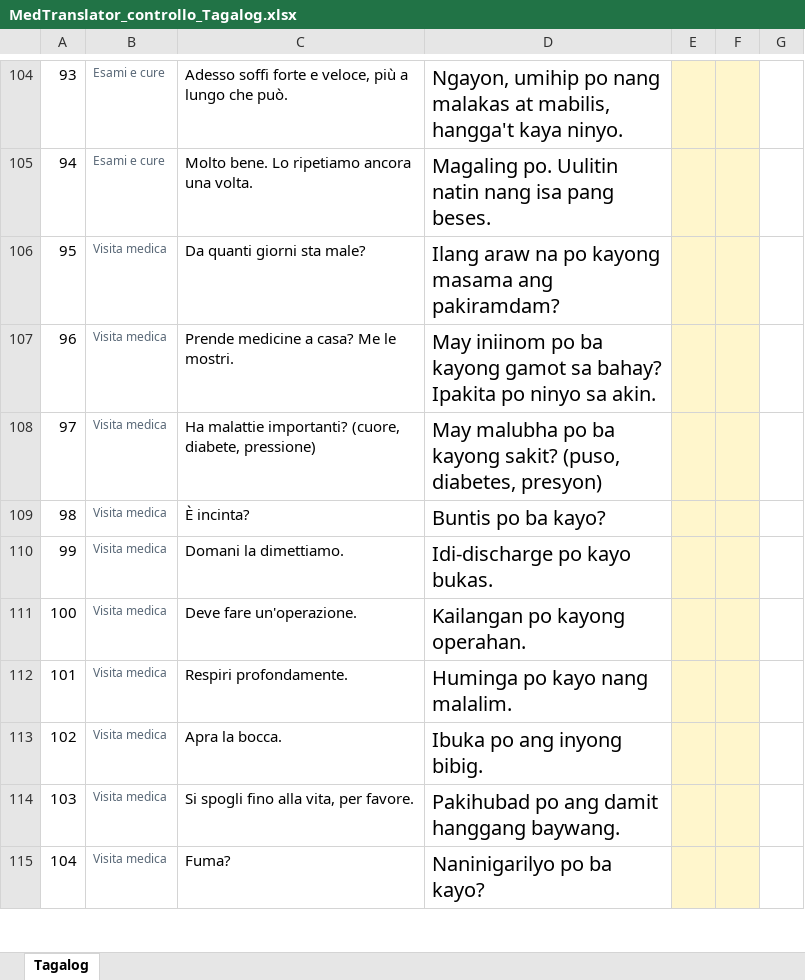
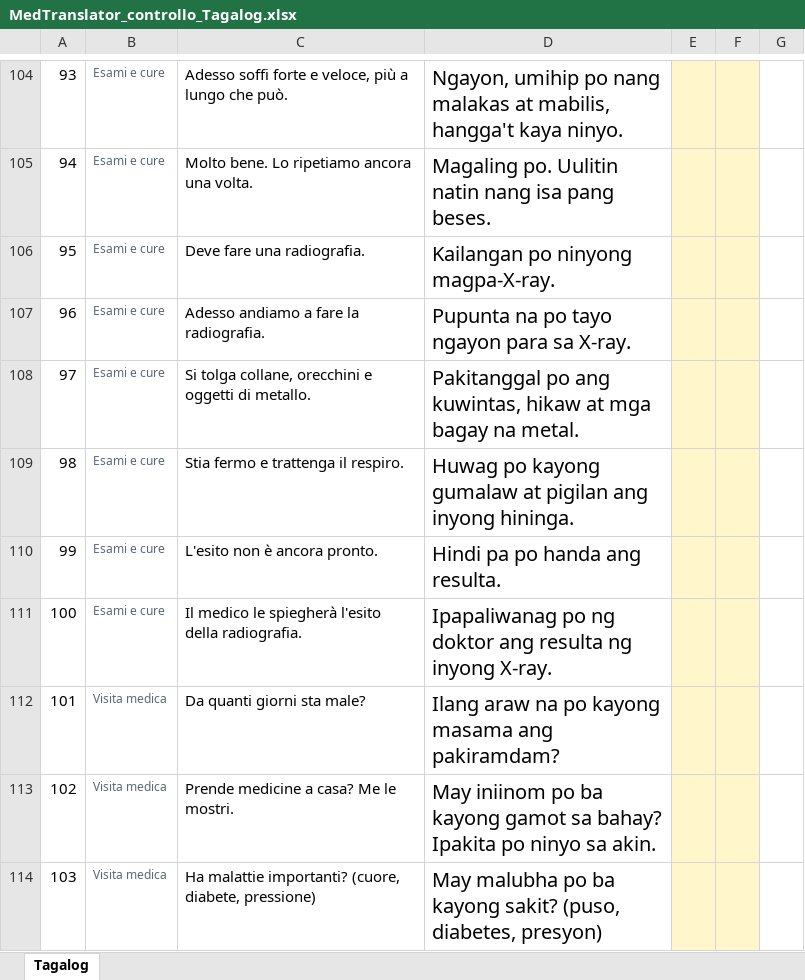
Before and after one commit to Massimiliano1965/MedTranslator, an Excel workbook: controllo-traduzioni/MedTranslator_controllo_Tagalog.xlsx, sheet Tagalog, drawn as a sheet; only a part is shown, gaps mark what is left out; the shorter side is filled out with more unchanged rows; values as stored, in another font and other column widths than the file's, no borders; addresses are those after the commit; the diff names each change by its address in the sheet, - before the commit and + after, or states it on an @@ line.

```diff
--- a/controllo-traduzioni/MedTranslator_controllo_Tagalog.xlsx (sheet Tagalog)
+++ b/controllo-traduzioni/MedTranslator_controllo_Tagalog.xlsx (sheet Tagalog)
+row 106: 95 | Esami e cure | Deve fare una radiografia. | Kailangan po ninyong magpa-X-ray.
+row 107: 96 | Esami e cure | Adesso andiamo a fare la radiografia. | Pupunta na po tayo ngayon para sa X-ray.
+row 108: 97 | Esami e cure | Si tolga collane, orecchini e oggetti di metallo. | Pakitanggal po ang kuwintas, hikaw at mga bagay na metal.
+row 109: 98 | Esami e cure | Stia fermo e trattenga il respiro. | Huwag po kayong gumalaw at pigilan ang inyong hininga.
+row 110: 99 | Esami e cure | L'esito non è ancora pronto. | Hindi pa po handa ang resulta.
+row 111: 100 | Esami e cure | Il medico le spiegherà l'esito della radiografia. | Ipapaliwanag po ng doktor ang resulta ng inyong X-ray.
@@ column A renumbered from row 112 down @@
```
Also changed, not shown: controllo-traduzioni/MedTranslator_controllo_Arabo.xlsx, controllo-traduzioni/MedTranslator_controllo_Bengalese.xlsx, 11 other files.
